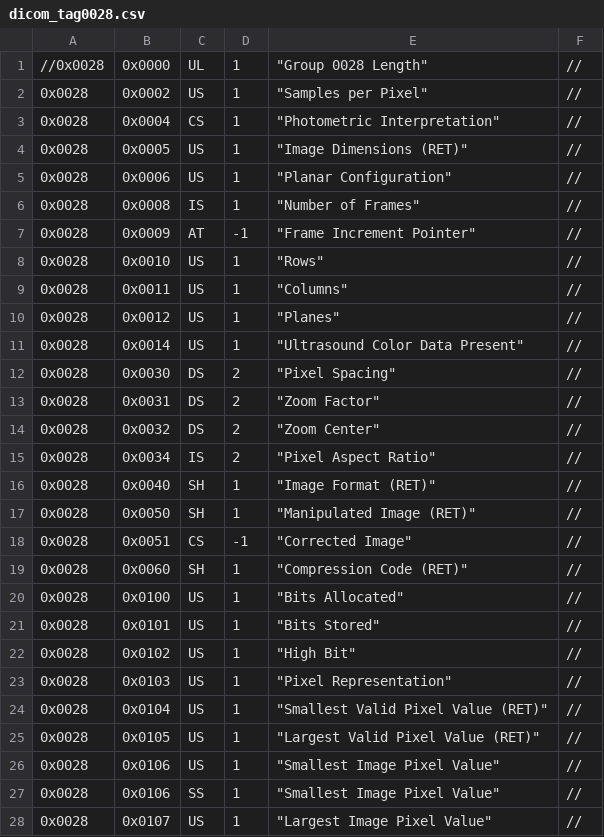
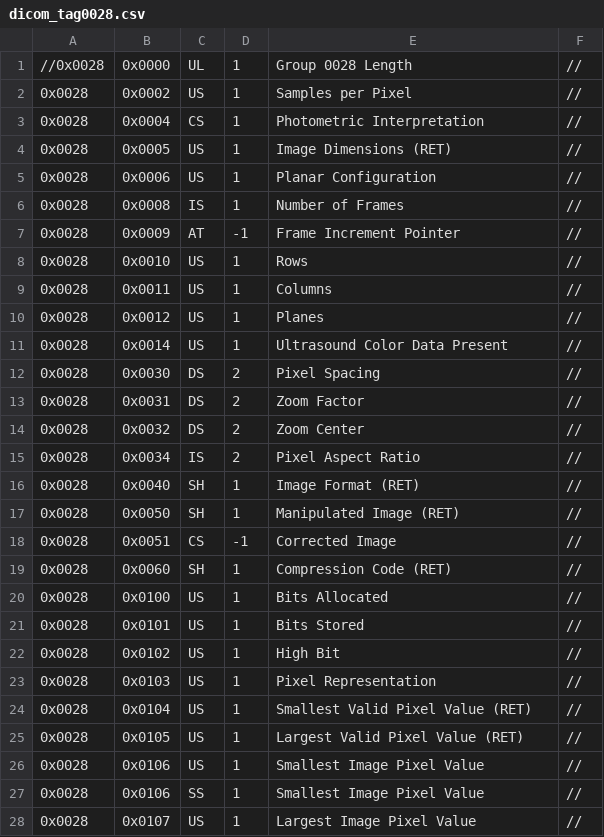
Before and after one commit to mist-team/mist, a CSV file: mist/io/dicom_tag/dicom_tag0028.csv, drawn as a sheet; only a part is shown; the diff covers the shown part only.

```diff
--- a/mist/io/dicom_tag/dicom_tag0028.csv
+++ b/mist/io/dicom_tag/dicom_tag0028.csv
@@ -1,28 +1,28 @@
-//0x0028,0x0000,UL,1,"""Group 0028 Length""",//
-0x0028,0x0002,US,1,"""Samples per Pixel""",//
-0x0028,0x0004,CS,1,"""Photometric Interpretation""",//
-0x0028,0x0005,US,1,"""Image Dimensions (RET)""",//
-0x0028,0x0006,US,1,"""Planar Configuration""",//
-0x0028,0x0008,IS,1,"""Number of Frames""",//
-0x0028,0x0009,AT,-1,"""Frame Increment Pointer""",//
-0x0028,0x0010,US,1,"""Rows""",//
-0x0028,0x0011,US,1,"""Columns""",//
-0x0028,0x0012,US,1,"""Planes""",//
-0x0028,0x0014,US,1,"""Ultrasound Color Data Present""",//
-0x0028,0x0030,DS,2,"""Pixel Spacing""",//
-0x0028,0x0031,DS,2,"""Zoom Factor""",//
-0x0028,0x0032,DS,2,"""Zoom Center""",//
-0x0028,0x0034,IS,2,"""Pixel Aspect Ratio""",//
-0x0028,0x0040,SH,1,"""Image Format (RET)""",//
-0x0028,0x0050,SH,1,"""Manipulated Image (RET)""",//
-0x0028,0x0051,CS,-1,"""Corrected Image""",//
-0x0028,0x0060,SH,1,"""Compression Code (RET)""",//
-0x0028,0x0100,US,1,"""Bits Allocated""",//
-0x0028,0x0101,US,1,"""Bits Stored""",//
-0x0028,0x0102,US,1,"""High Bit""",//
-0x0028,0x0103,US,1,"""Pixel Representation""",//
-0x0028,0x0104,US,1,"""Smallest Valid Pixel Value (RET)""",//
-0x0028,0x0105,US,1,"""Largest Valid Pixel Value (RET)""",//
-0x0028,0x0106,US,1,"""Smallest Image Pixel Value""",//
-0x0028,0x0106,SS,1,"""Smallest Image Pixel Value""",//
-0x0028,0x0107,US,1,"""Largest Image Pixel Value""",//
+//0x0028,0x0000,UL,1,"Group 0028 Length",//
+0x0028,0x0002,US,1,"Samples per Pixel",//
+0x0028,0x0004,CS,1,"Photometric Interpretation",//
+0x0028,0x0005,US,1,"Image Dimensions (RET)",//
+0x0028,0x0006,US,1,"Planar Configuration",//
+0x0028,0x0008,IS,1,"Number of Frames",//
+0x0028,0x0009,AT,-1,"Frame Increment Pointer",//
+0x0028,0x0010,US,1,"Rows",//
+0x0028,0x0011,US,1,"Columns",//
+0x0028,0x0012,US,1,"Planes",//
+0x0028,0x0014,US,1,"Ultrasound Color Data Present",//
+0x0028,0x0030,DS,2,"Pixel Spacing",//
+0x0028,0x0031,DS,2,"Zoom Factor",//
+0x0028,0x0032,DS,2,"Zoom Center",//
+0x0028,0x0034,IS,2,"Pixel Aspect Ratio",//
+0x0028,0x0040,SH,1,"Image Format (RET)",//
+0x0028,0x0050,SH,1,"Manipulated Image (RET)",//
+0x0028,0x0051,CS,-1,"Corrected Image",//
+0x0028,0x0060,SH,1,"Compression Code (RET)",//
+0x0028,0x0100,US,1,"Bits Allocated",//
+0x0028,0x0101,US,1,"Bits Stored",//
+0x0028,0x0102,US,1,"High Bit",//
+0x0028,0x0103,US,1,"Pixel Representation",//
+0x0028,0x0104,US,1,"Smallest Valid Pixel Value (RET)",//
+0x0028,0x0105,US,1,"Largest Valid Pixel Value (RET)",//
+0x0028,0x0106,US,1,"Smallest Image Pixel Value",//
+0x0028,0x0106,SS,1,"Smallest Image Pixel Value",//
+0x0028,0x0107,US,1,"Largest Image Pixel Value",//
```
Also changed, not shown: 79 edited cells elsewhere in this file, mist/io/dicom_tag/dicom_tag0008.csv, mist/io/dicom_tag/dicom_tag0018.csv, 42 other files.
